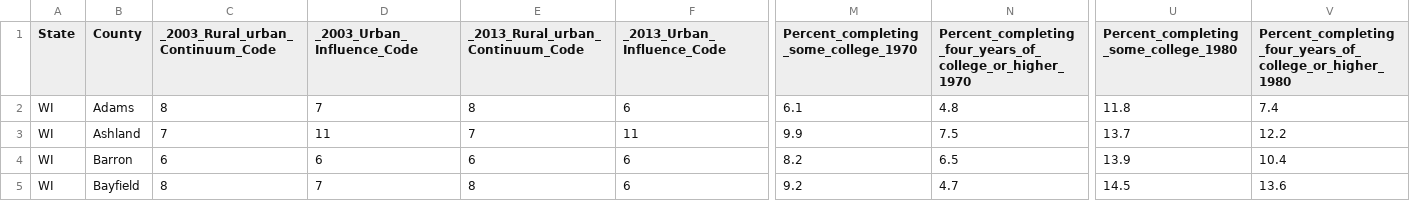
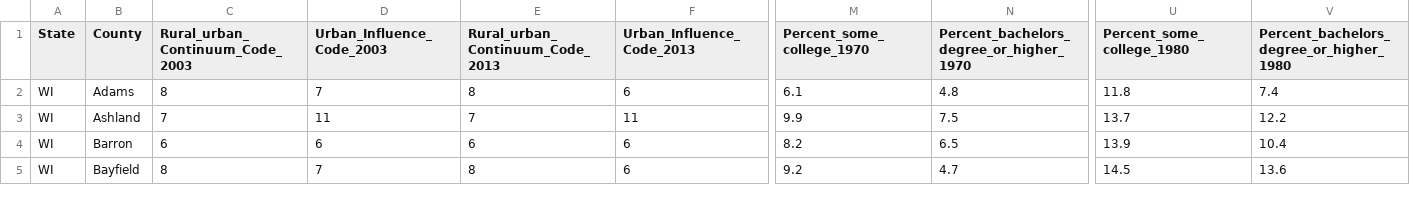
Before and after one commit to labinskin/uw-project-demo, a CSV file: Data/educationwi_by_county.csv, drawn as a sheet; only a part is shown, gaps mark what is left out; the diff covers the shown part only; the diff names each change by its address in the sheet, - before the commit and + after, or states it on an @@ line.

```diff
--- a/Data/educationwi_by_county.csv
+++ b/Data/educationwi_by_county.csv
-C1: _2003_Rural_urban_Continuum_Code
+C1: Rural_urban_Continuum_Code_2003
-D1: _2003_Urban_Influence_Code
+D1: Urban_Influence_Code_2003
-E1: _2013_Rural_urban_Continuum_Code
+E1: Rural_urban_Continuum_Code_2013
-F1: _2013_Urban_Influence_Code
+F1: Urban_Influence_Code_2013
-M1: Percent_completing_some_college_1970
+M1: Percent_some_college_1970
-N1: Percent_completing_four_years_of_college_or_higher_1970
+N1: Percent_bachelors_degree_or_higher_1970
-U1: Percent_completing_some_college_1980
+U1: Percent_some_college_1980
-V1: Percent_completing_four_years_of_college_or_higher_1980
+V1: Percent_bachelors_degree_or_higher_1980
```
Also changed, not shown: 3 edited cells elsewhere in this file, Data/offenses_2018.csv, Data/offenses_2019.csv, 12 other files.
